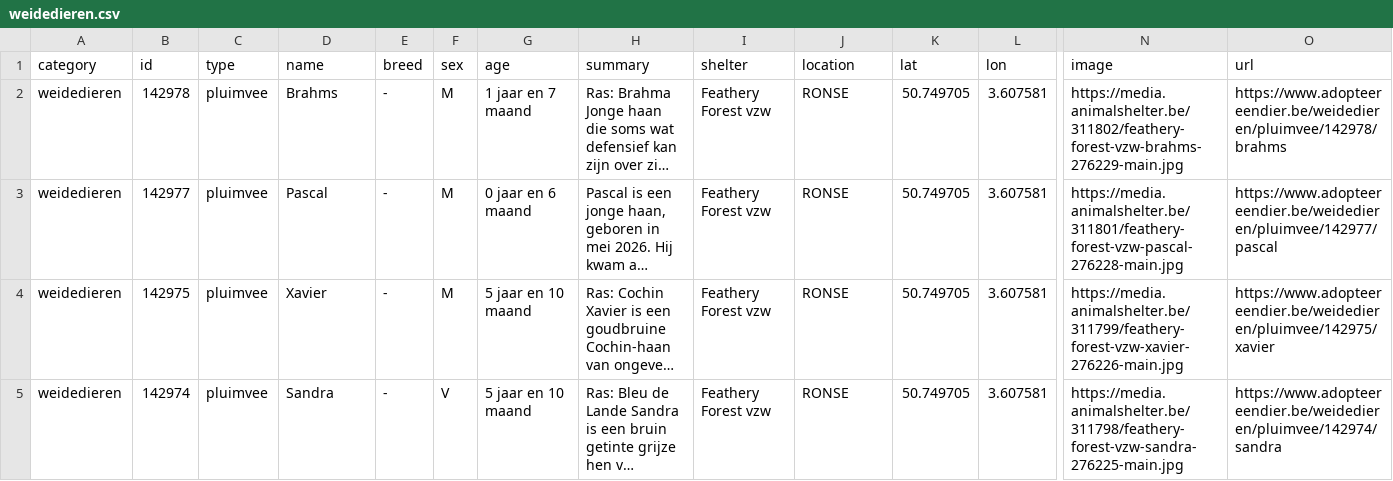
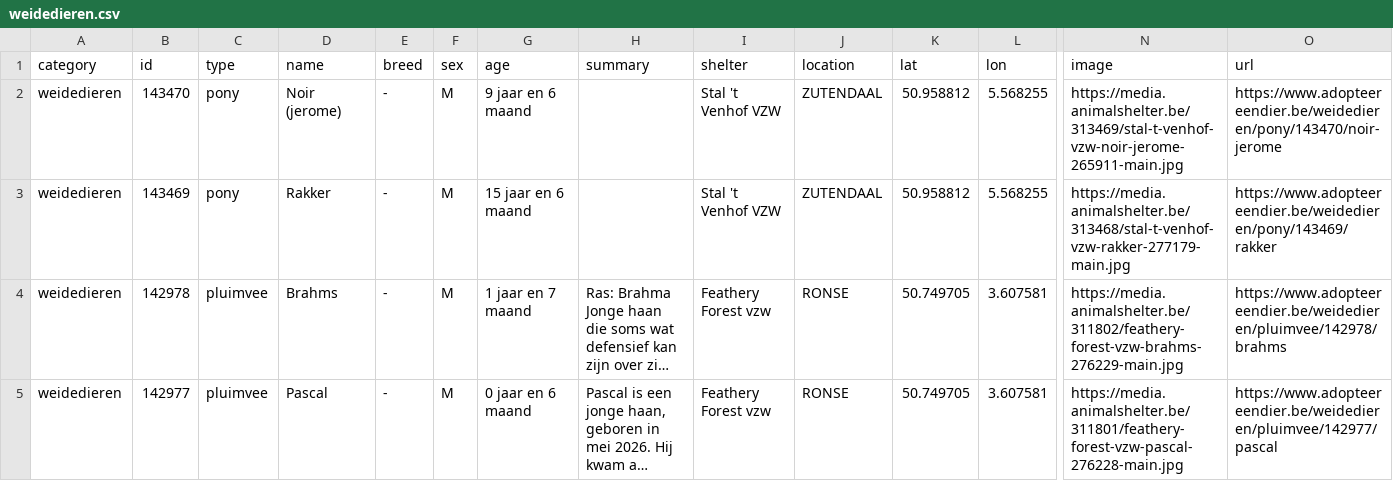
Before and after one commit to HansF/kitties, a CSV file: data/per-soort/weidedieren.csv, drawn as a sheet; only a part is shown, gaps mark what is left out; the shorter side is filled out with more unchanged rows; long unchanged cells end in …; rows hold the shown columns only; the diff names each change by its address in the sheet, - before the commit and + after, or states it on an @@ line.

```diff
--- a/data/per-soort/weidedieren.csv
+++ b/data/per-soort/weidedieren.csv
+row 2: weidedieren | 143470 | pony | Noir (jerome) | - | M | 9 jaar en 6 maand |  | Stal 't Venhof VZW | ZUTENDAAL | 50.958812 | 5.568255 | https://media.animalshelter.be/313469/stal-t-venhof-vzw-noir-jerome-265911-main.jpg | https://www.adopteereendier.be/weidedieren/pony/143470/noir-jerome
+row 3: weidedieren | 143469 | pony | Rakker | - | M | 15 jaar en 6 maand |  | Stal 't Venhof VZW | ZUTENDAAL | 50.958812 | 5.568255 | https://media.animalshelter.be/313468/stal-t-venhof-vzw-rakker-277179-main.jpg | https://www.adopteereendier.be/weidedieren/pony/143469/rakker
```
Also changed, not shown: data/animals.csv, data/changes.csv, 43 other files.
